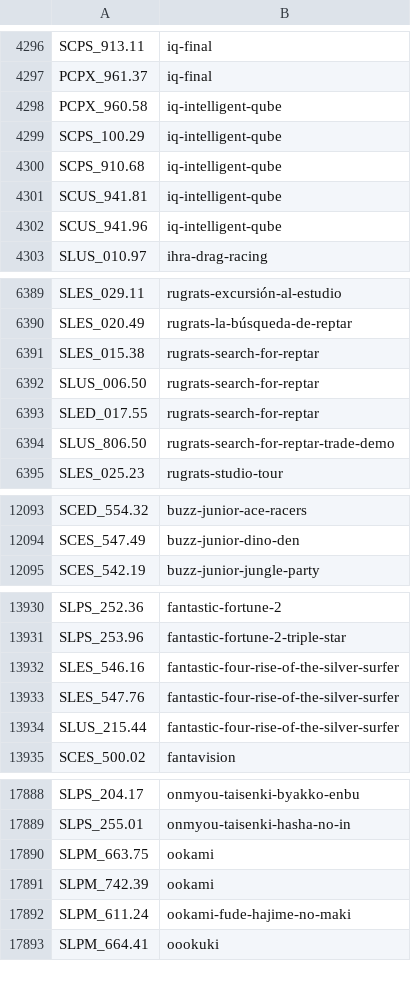
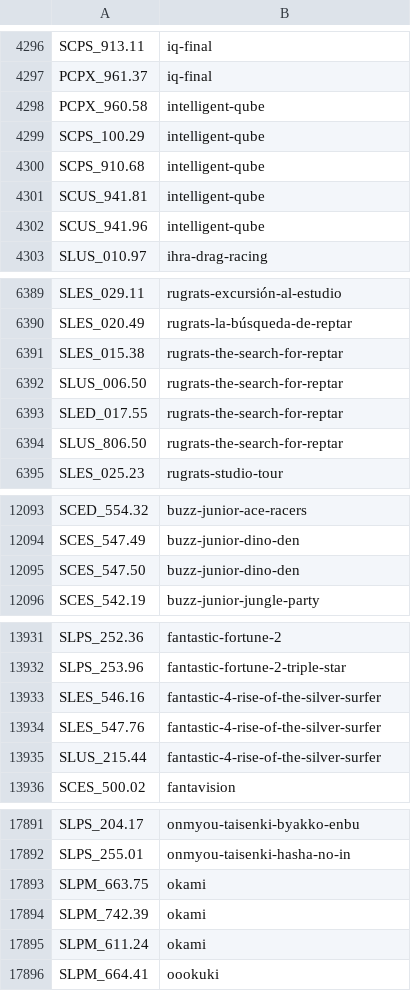
Before and after one commit to ahmedmoselhi/PSBBN-Definitive-English-Patch, a CSV file: helper/ArtDB.csv, drawn as a sheet; only a part is shown, gaps mark what is left out; the diff covers the shown part only.

```diff
--- a/helper/ArtDB.csv
+++ b/helper/ArtDB.csv
@@ -4297,7 +4297,7 @@ SCPS_913.11|iq-final
 PCPX_961.37|iq-final
-PCPX_960.58|iq-intelligent-qube
-SCPS_100.29|iq-intelligent-qube
-SCPS_910.68|iq-intelligent-qube
-SCUS_941.81|iq-intelligent-qube
-SCUS_941.96|iq-intelligent-qube
+PCPX_960.58|intelligent-qube
+SCPS_100.29|intelligent-qube
+SCPS_910.68|intelligent-qube
+SCUS_941.81|intelligent-qube
+SCUS_941.96|intelligent-qube
 SLUS_010.97|ihra-drag-racing
@@ -6390,6 +6390,6 @@ SLES_029.11|rugrats-excursión-al-estudio
 SLES_020.49|rugrats-la-búsqueda-de-reptar
-SLES_015.38|rugrats-search-for-reptar
-SLUS_006.50|rugrats-search-for-reptar
-SLED_017.55|rugrats-search-for-reptar
-SLUS_806.50|rugrats-search-for-reptar-trade-demo
+SLES_015.38|rugrats-the-search-for-reptar
+SLUS_006.50|rugrats-the-search-for-reptar
+SLED_017.55|rugrats-the-search-for-reptar
+SLUS_806.50|rugrats-the-search-for-reptar
 SLES_025.23|rugrats-studio-tour
@@ -12094,2 +12094,3 @@ SCED_554.32|buzz-junior-ace-racers
 SCES_547.49|buzz-junior-dino-den
+SCES_547.50|buzz-junior-dino-den
 SCES_542.19|buzz-junior-jungle-party
@@ -13931,5 +13932,5 @@ SLPS_252.36|fantastic-fortune-2
 SLPS_253.96|fantastic-fortune-2-triple-star
-SLES_546.16|fantastic-four-rise-of-the-silver-surfer
-SLES_547.76|fantastic-four-rise-of-the-silver-surfer
-SLUS_215.44|fantastic-four-rise-of-the-silver-surfer
+SLES_546.16|fantastic-4-rise-of-the-silver-surfer
+SLES_547.76|fantastic-4-rise-of-the-silver-surfer
+SLUS_215.44|fantastic-4-rise-of-the-silver-surfer
 SCES_500.02|fantavision
@@ -17889,5 +17892,5 @@ SLPS_204.17|onmyou-taisenki-byakko-enbu
 SLPS_255.01|onmyou-taisenki-hasha-no-in
-SLPM_663.75|ookami
-SLPM_742.39|ookami
-SLPM_611.24|ookami-fude-hajime-no-maki
+SLPM_663.75|okami
+SLPM_742.39|okami
+SLPM_611.24|okami
 SLPM_664.41|oookuki
```
Also changed, not shown: 2 added rows and 70 edited cells elsewhere in this file, helper/TitlesDB_PS2_English.csv.
